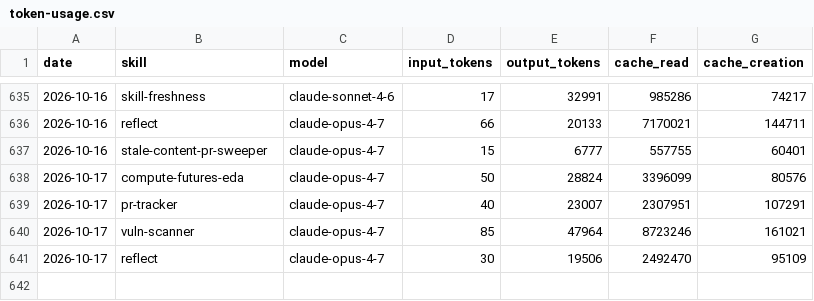
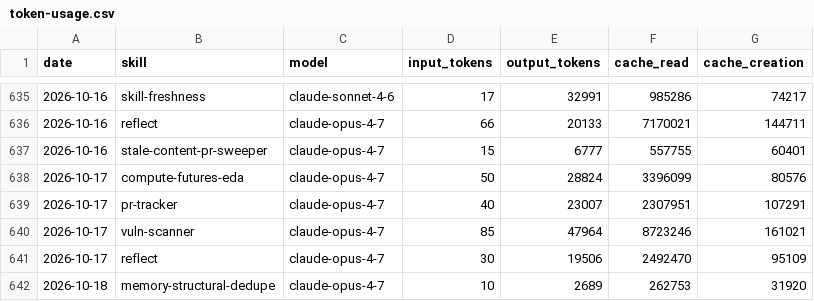
Before and after one commit to swarm-ai-research/aeon, a CSV file: memory/token-usage.csv, drawn as a sheet; only a part is shown, gaps mark what is left out; the diff names each change by its address in the sheet, - before the commit and + after, or states it on an @@ line.

Commit message:
chore(memory-structural-dedupe): auto-commit 2026-10-18

```diff
--- a/memory/token-usage.csv
+++ b/memory/token-usage.csv
+row 642: 2026-10-18 | memory-structural-dedupe | claude-opus-4-7 | 10 | 2689 | 262753 | 31920
```
Also changed, not shown: 3 other files.
